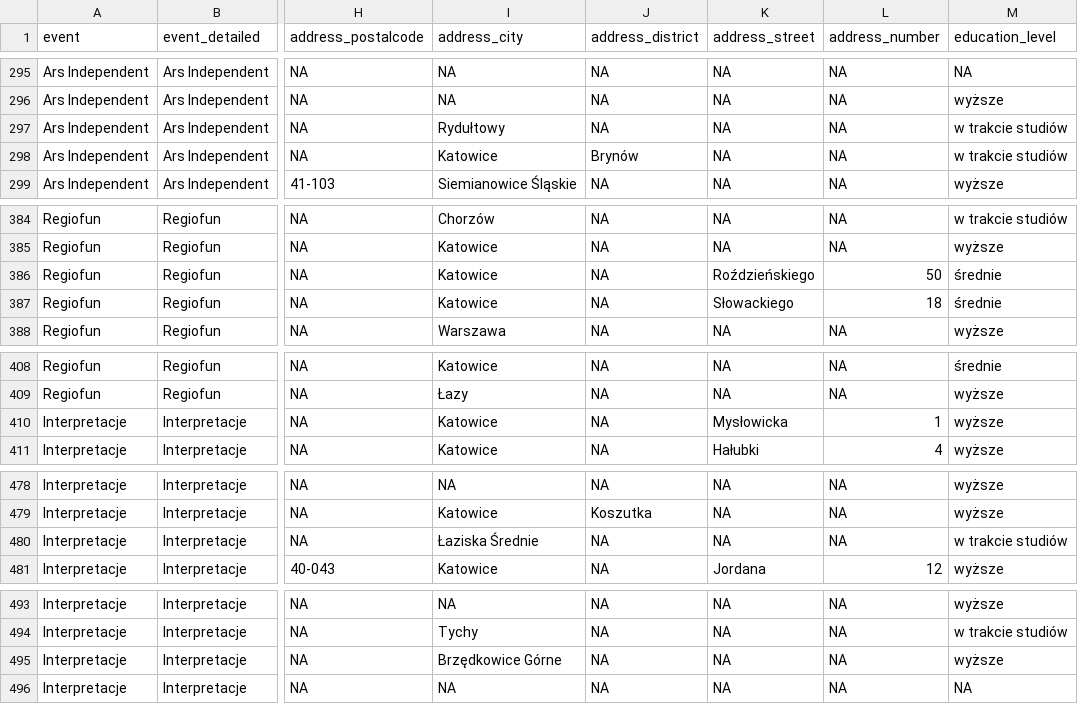
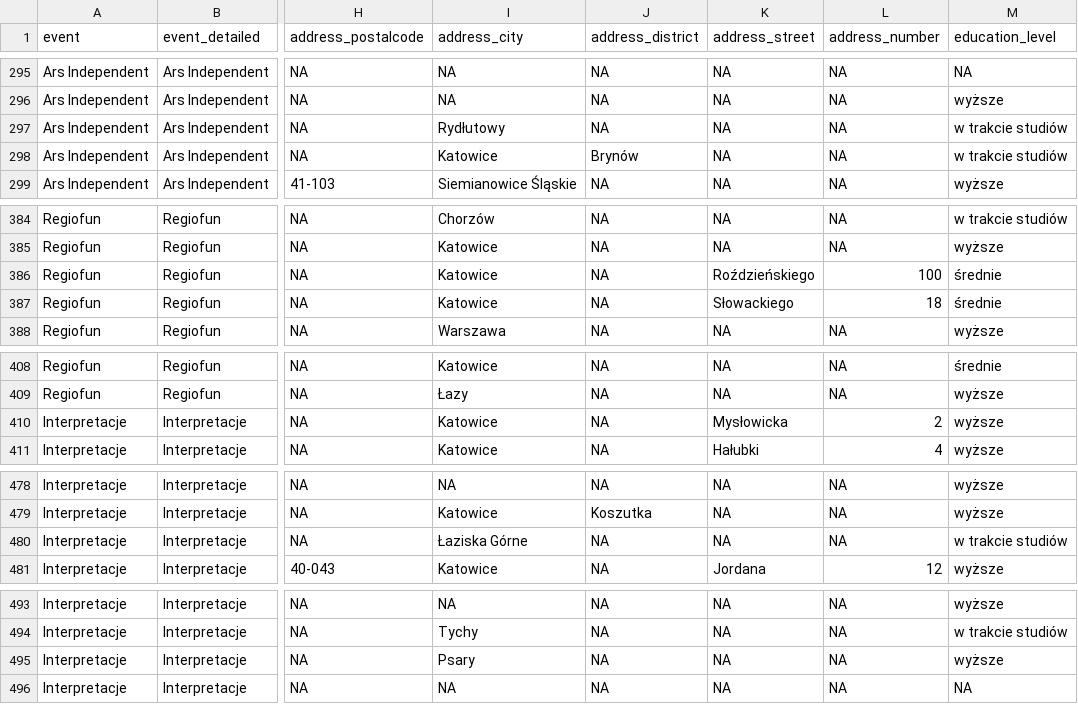
Before and after one commit to medialabkato/katowice-culture-survey, a CSV file: survey-data.csv, drawn as a sheet; only a part is shown, gaps mark what is left out; the diff covers the shown part only; the diff names each change by its address in the sheet, - before the commit and + after, or states it on an @@ line.

```diff
--- a/survey-data.csv
+++ b/survey-data.csv
-I297 (address_city): Rydułtowy
+I297 (address_city): Rydłutowy
-L386 (address_number): 50
+L386 (address_number): 100
-L410 (address_number): 1
+L410 (address_number): 2
-I480 (address_city): Łaziska Średnie
+I480 (address_city): Łaziska Górne
-I495 (address_city): Brzędkowice Górne
+I495 (address_city): Psary
```
Also changed, not shown: 36 edited cells elsewhere in this file.
